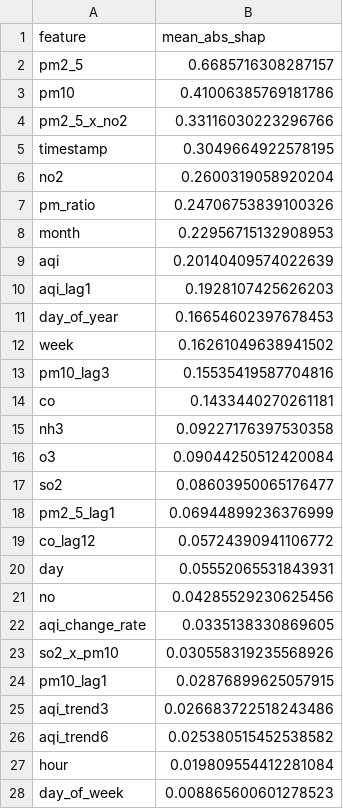
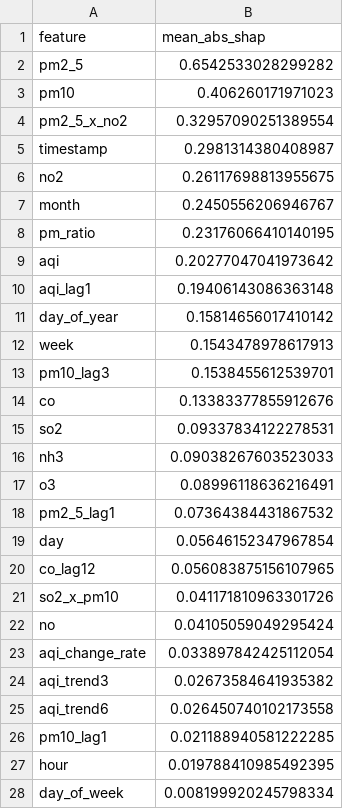
Before and after one commit to uzairharoon-dev/AQI-Predictor-End-to-End-ML-Pipeline-, a CSV file: data/shap_feature_importance.csv, drawn as a sheet.

```diff
--- a/data/shap_feature_importance.csv
+++ b/data/shap_feature_importance.csv
@@ -1,28 +1,28 @@
 feature,mean_abs_shap
-pm2_5,0.6685716308287157
-pm10,0.41006385769181786
-pm2_5_x_no2,0.33116030223296766
-timestamp,0.3049664922578195
-no2,0.2600319058920204
-pm_ratio,0.24706753839100326
-month,0.22956715132908953
-aqi,0.20140409574022639
-aqi_lag1,0.1928107425626203
-day_of_year,0.16654602397678453
-week,0.16261049638941502
-pm10_lag3,0.15535419587704816
-co,0.1433440270261181
-nh3,0.09227176397530358
-o3,0.09044250512420084
-so2,0.08603950065176477
-pm2_5_lag1,0.06944899236376999
-co_lag12,0.05724390941106772
-day,0.05552065531843931
-no,0.04285529230625456
-aqi_change_rate,0.0335138330869605
-so2_x_pm10,0.030558319235568926
-pm10_lag1,0.02876899625057915
-aqi_trend3,0.026683722518243486
-aqi_trend6,0.025380515452538582
-hour,0.019809554412281084
-day_of_week,0.008865600601278523
+pm2_5,0.6542533028299282
+pm10,0.406260171971023
+pm2_5_x_no2,0.32957090251389554
+timestamp,0.2981314380408987
+no2,0.26117698813955675
+month,0.2450556206946767
+pm_ratio,0.23176066410140195
+aqi,0.20277047041973642
+aqi_lag1,0.19406143086363148
+day_of_year,0.15814656017410142
+week,0.1543478978617913
+pm10_lag3,0.1538455612539701
+co,0.13383377855912676
+so2,0.09337834122278531
+nh3,0.09038267603523033
+o3,0.08996118636216491
+pm2_5_lag1,0.07364384431867532
+day,0.05646152347967854
+co_lag12,0.056083875156107965
+so2_x_pm10,0.041171810963301726
+no,0.04105059049295424
+aqi_change_rate,0.033897842425112054
+aqi_trend3,0.02673584641935382
+aqi_trend6,0.026450740102173558
+pm10_lag1,0.021188940581222285
+hour,0.019788410985492395
+day_of_week,0.008199920245798334
```
Also changed, not shown: 4 other files.
